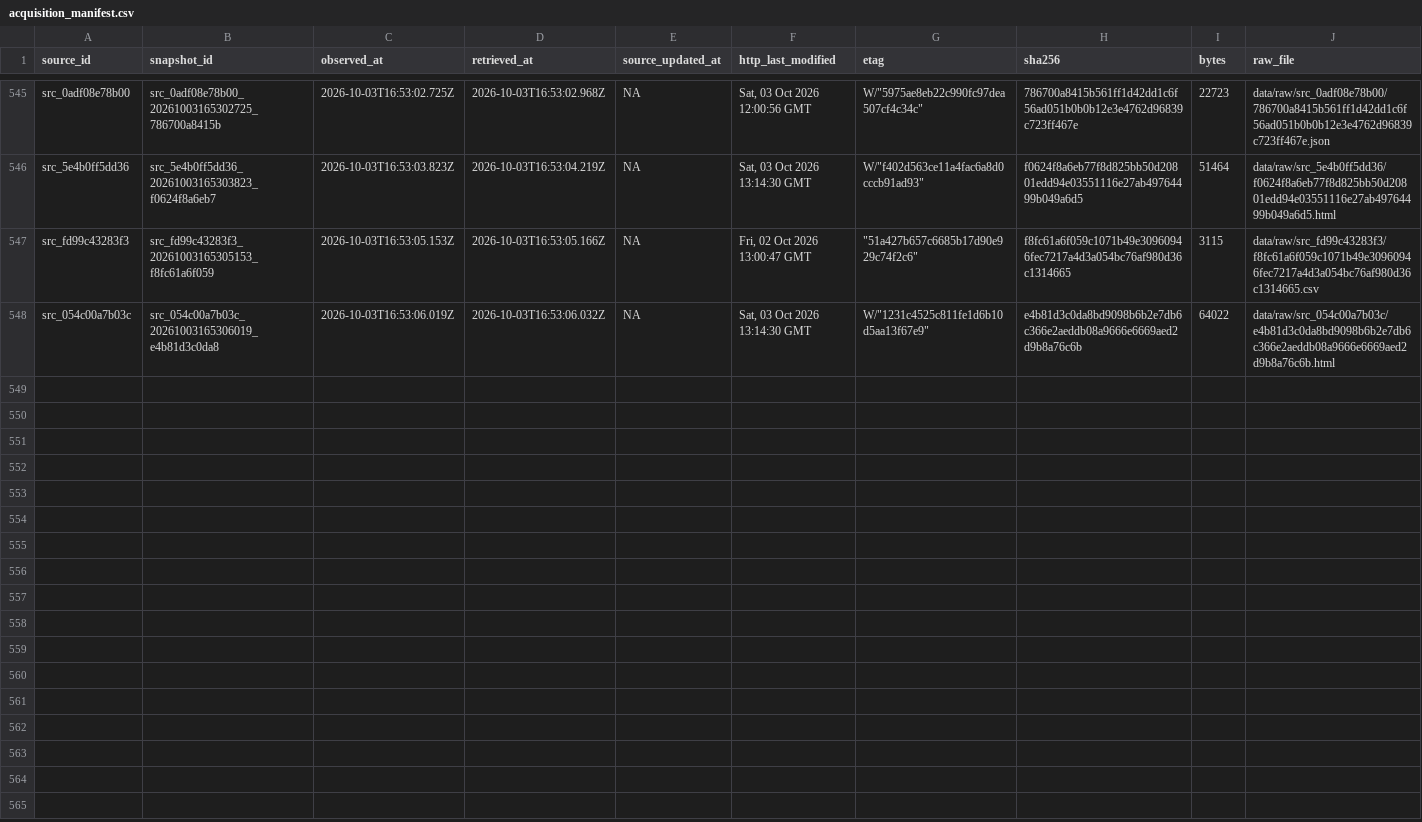
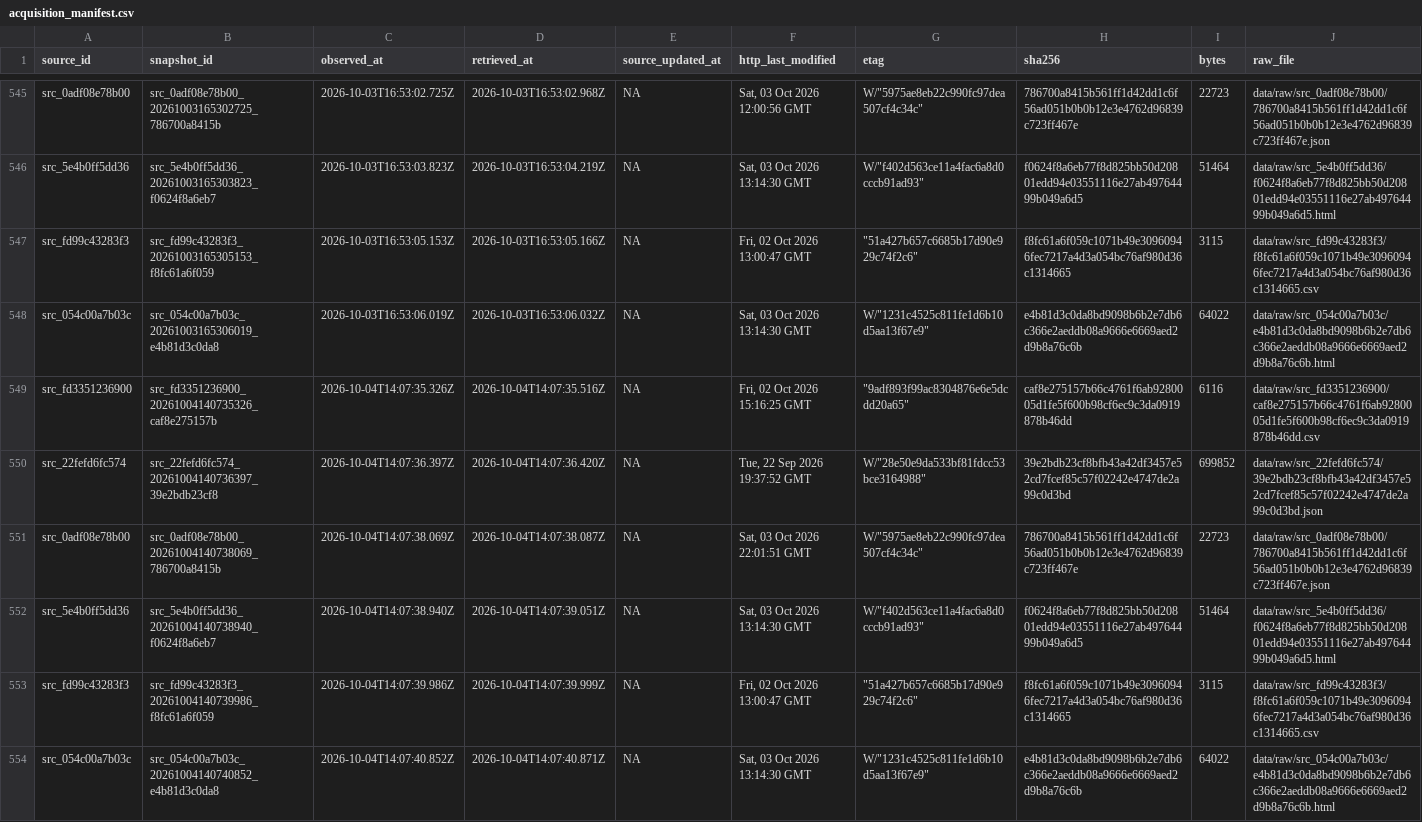
Before and after one commit to AurelienNicosiaULaval/donnees-bleues-elections-qc, a CSV file: metadata/acquisition_manifest.csv, drawn as a sheet; only a part is shown, gaps mark what is left out; rows hold the shown columns only; the diff names each change by its address in the sheet, - before the commit and + after, or states it on an @@ line.

```diff
--- a/metadata/acquisition_manifest.csv
+++ b/metadata/acquisition_manifest.csv
+row 549: src_fd3351236900 | src_fd3351236900_20261004140735326_caf8e275157b | 2026-10-04T14:07:35.326Z | 2026-10-04T14:07:35.516Z | NA | Fri, 02 Oct 2026 15:16:25 GMT | "9adf893f99ac8304876e6e5dcdd20a65" | caf8e275157b66c4761f6ab9280005d1fe5f600b98cf6ec9c3da0919878b46dd | 6116 | data/raw/src_fd3351236900/caf8e275157b66c4761f6ab9280005d1fe5f600b98cf6ec9c3da0919878b46dd.csv
+row 550: src_22fefd6fc574 | src_22fefd6fc574_20261004140736397_39e2bdb23cf8 | 2026-10-04T14:07:36.397Z | 2026-10-04T14:07:36.420Z | NA | Tue, 22 Sep 2026 19:37:52 GMT | W/"28e50e9da533bf81fdcc53bce3164988" | 39e2bdb23cf8bfb43a42df3457e52cd7fcef85c57f02242e4747de2a99c0d3bd | 699852 | data/raw/src_22fefd6fc574/39e2bdb23cf8bfb43a42df3457e52cd7fcef85c57f02242e4747de2a99c0d3bd.json
+row 551: src_0adf08e78b00 | src_0adf08e78b00_20261004140738069_786700a8415b | 2026-10-04T14:07:38.069Z | 2026-10-04T14:07:38.087Z | NA | Sat, 03 Oct 2026 22:01:51 GMT | W/"5975ae8eb22c990fc97dea507cf4c34c" | 786700a8415b561ff1d42dd1c6f56ad051b0b0b12e3e4762d96839c723ff467e | 22723 | data/raw/src_0adf08e78b00/786700a8415b561ff1d42dd1c6f56ad051b0b0b12e3e4762d96839c723ff467e.json
+row 552: src_5e4b0ff5dd36 | src_5e4b0ff5dd36_20261004140738940_f0624f8a6eb7 | 2026-10-04T14:07:38.940Z | 2026-10-04T14:07:39.051Z | NA | Sat, 03 Oct 2026 13:14:30 GMT | W/"f402d563ce11a4fac6a8d0cccb91ad93" | f0624f8a6eb77f8d825bb50d20801edd94e03551116e27ab49764499b049a6d5 | 51464 | data/raw/src_5e4b0ff5dd36/f0624f8a6eb77f8d825bb50d20801edd94e03551116e27ab49764499b049a6d5.html
+row 553: src_fd99c43283f3 | src_fd99c43283f3_20261004140739986_f8fc61a6f059 | 2026-10-04T14:07:39.986Z | 2026-10-04T14:07:39.999Z | NA | Fri, 02 Oct 2026 13:00:47 GMT | "51a427b657c6685b17d90e929c74f2c6" | f8fc61a6f059c1071b49e30960946fec7217a4d3a054bc76af980d36c1314665 | 3115 | data/raw/src_fd99c43283f3/f8fc61a6f059c1071b49e30960946fec7217a4d3a054bc76af980d36c1314665.csv
+row 554: src_054c00a7b03c | src_054c00a7b03c_20261004140740852_e4b81d3c0da8 | 2026-10-04T14:07:40.852Z | 2026-10-04T14:07:40.871Z | NA | Sat, 03 Oct 2026 13:14:30 GMT | W/"1231c4525c811fe1d6b10d5aa13f67e9" | e4b81d3c0da8bd9098b6b2e7db6c366e2aeddb08a9666e6669aed2d9b8a76c6b | 64022 | data/raw/src_054c00a7b03c/e4b81d3c0da8bd9098b6b2e7db6c366e2aeddb08a9666e6669aed2d9b8a76c6b.html
```
Also changed, not shown: data/processed/elections.csv, data/processed/parties.csv, 11 other files.
